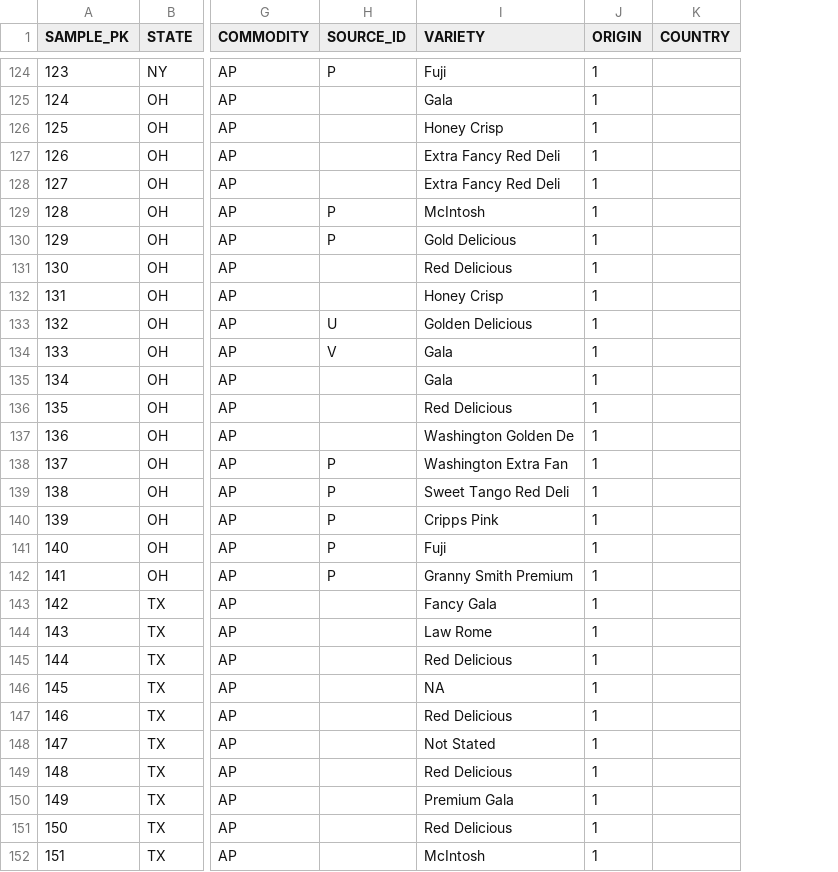
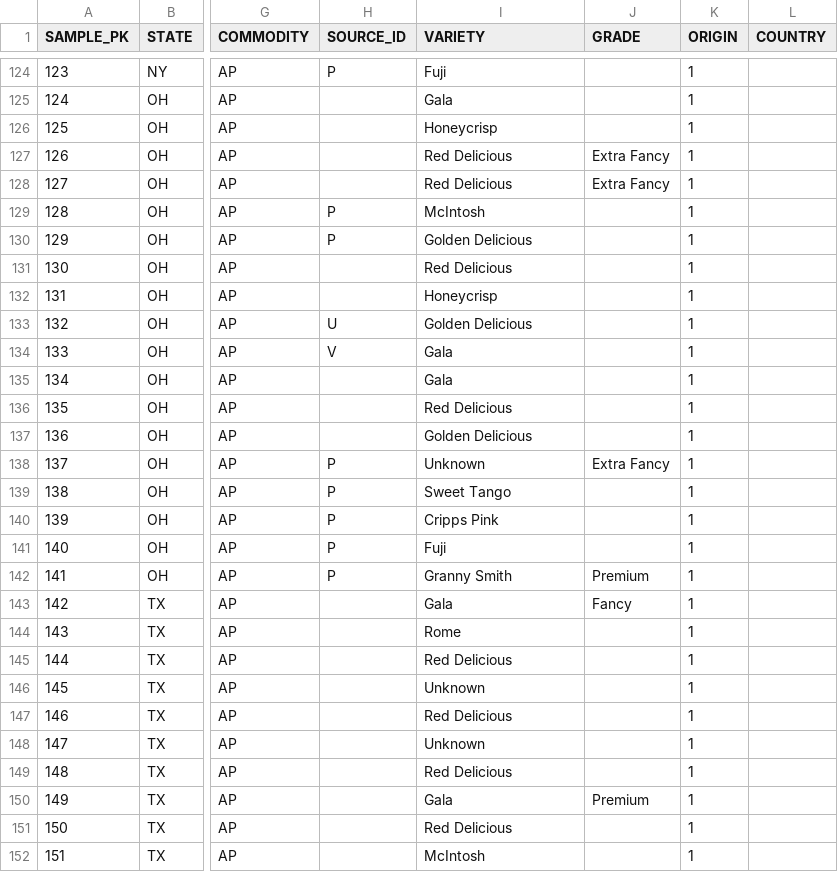
Before and after one commit to mayuresh91a/INFM600_KeenKoalas, a CSV file: Draft/scripts/Datasets/Apples_Sample14.csv, drawn as a sheet; only a part is shown, gaps mark what is left out; the diff covers the shown part only; the diff names each change by its address in the sheet, - before the commit and + after, or states it on an @@ line.

```diff
--- a/Draft/scripts/Datasets/Apples_Sample14.csv
+++ b/Draft/scripts/Datasets/Apples_Sample14.csv
+column J (GRADE), rows 127-150: Extra Fancy | Extra Fancy |  |  |  |  |  |  |  |  |  | Extra Fancy |  |  |  | Premium | Fancy |  |  |  |  |  |  | Premium
-I126 (VARIETY): Honey Crisp
+I126 (VARIETY): Honeycrisp
-I127:I128 (VARIETY): Extra Fancy Red Deli
+I127:I128 (VARIETY): Red Delicious
-I130 (VARIETY): Gold Delicious
+I130 (VARIETY): Golden Delicious
-I132 (VARIETY): Honey Crisp
+I132 (VARIETY): Honeycrisp
-I137 (VARIETY): Washington Golden De
+I137 (VARIETY): Golden Delicious
-I138 (VARIETY): Washington Extra Fan
+I138 (VARIETY): Unknown
-I139 (VARIETY): Sweet Tango Red Deli
+I139 (VARIETY): Sweet Tango
-I142 (VARIETY): Granny Smith Premium
+I142 (VARIETY): Granny Smith
-I143 (VARIETY): Fancy Gala
+I143 (VARIETY): Gala
-I144 (VARIETY): Law Rome
+I144 (VARIETY): Rome
-I146 (VARIETY): NA
+I146 (VARIETY): Unknown
-I148 (VARIETY): Not Stated
+I148 (VARIETY): Unknown
-I150 (VARIETY): Premium Gala
+I150 (VARIETY): Gala
```
Also changed, not shown: 20 edited cells elsewhere in this file, Draft/scripts/Datasets/Sampleapples04.csv.
